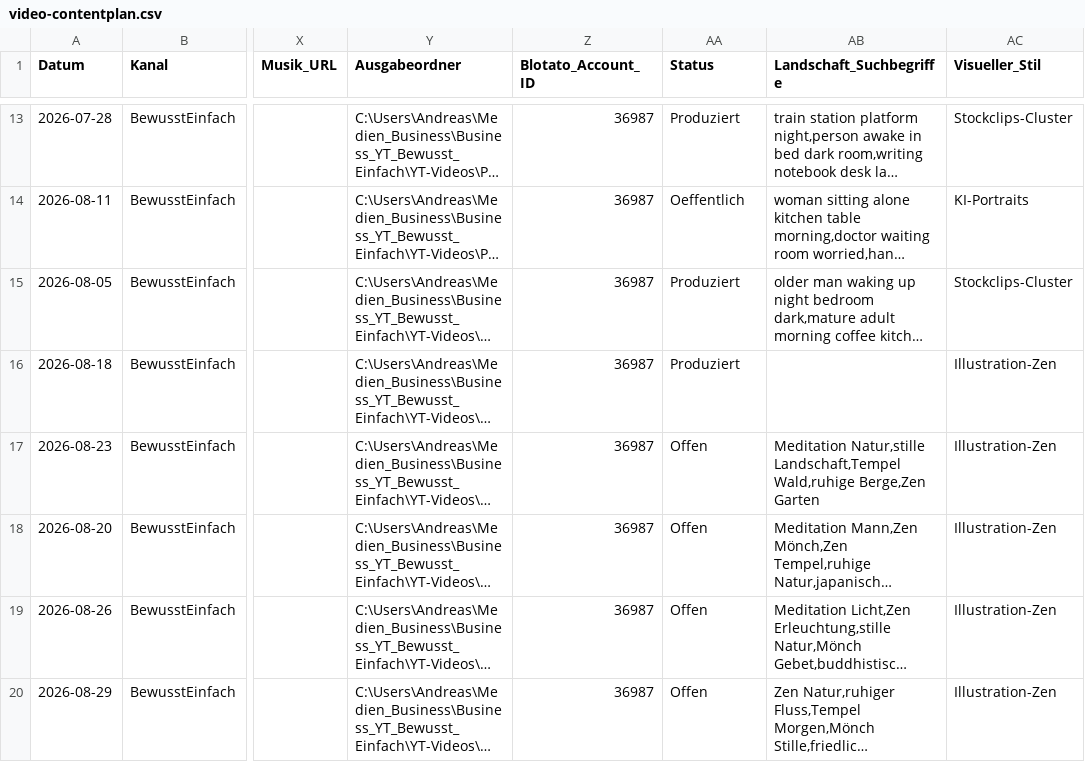
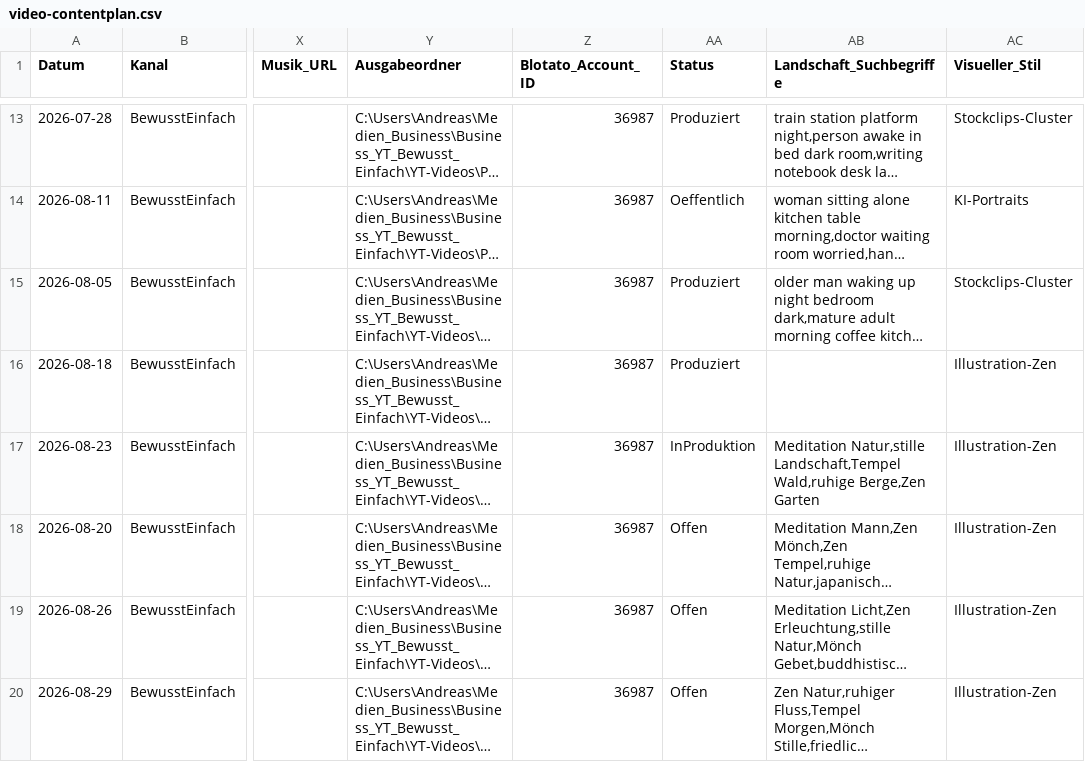
Before and after one commit to anstock-58/instagram-autopilot, a CSV file: outputs/youtube-produktion/video-contentplan.csv, drawn as a sheet; only a part is shown, gaps mark what is left out; long unchanged cells end in …; the diff names each change by its address in the sheet, - before the commit and + after, or states it on an @@ line.

```diff
--- a/outputs/youtube-produktion/video-contentplan.csv
+++ b/outputs/youtube-produktion/video-contentplan.csv
-AA17 (Status): Offen
+AA17 (Status): InProduktion
```
Also changed, not shown: 2 other files.
